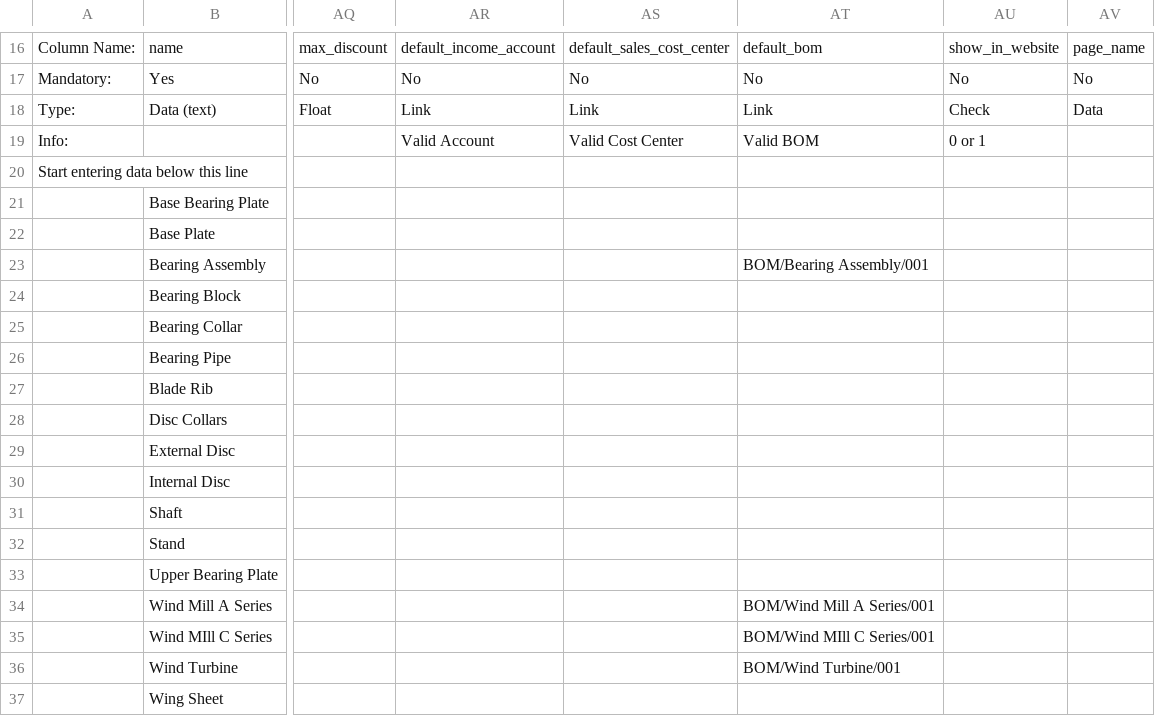
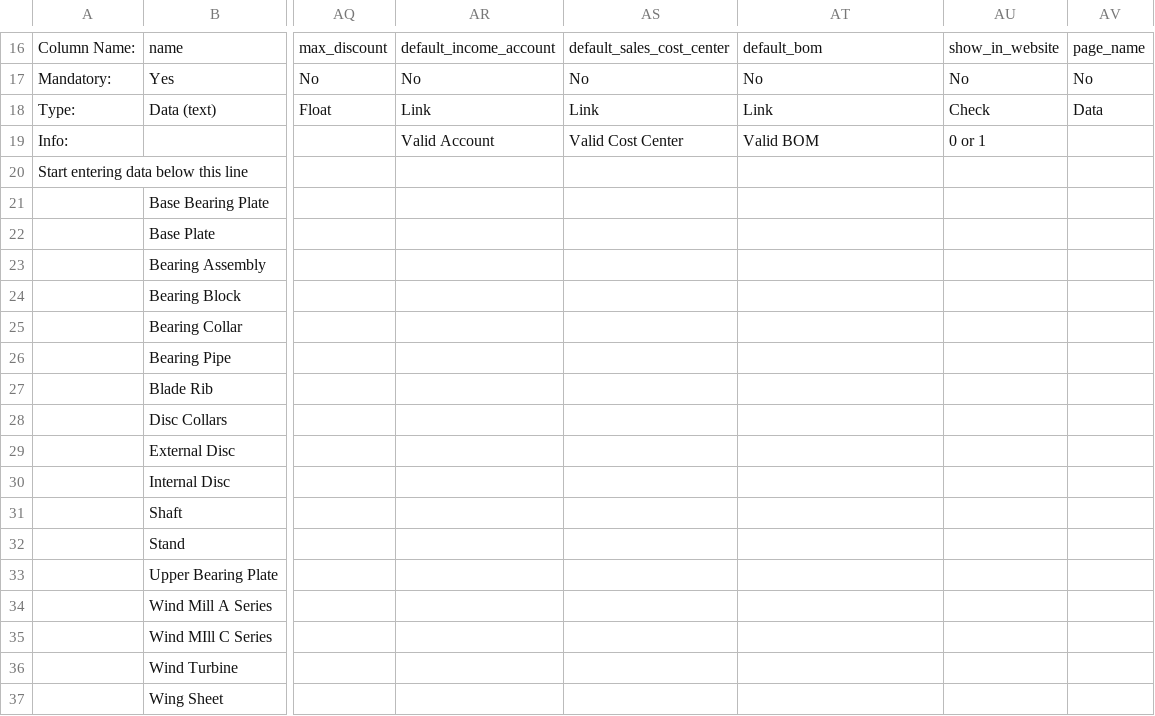
Before and after one commit to techyst-net/nexyst, a CSV file: utilities/demo_docs/Item.csv, drawn as a sheet; only a part is shown, gaps mark what is left out; the diff names each change by its address in the sheet, - before the commit and + after, or states it on an @@ line.

```diff
--- a/utilities/demo_docs/Item.csv
+++ b/utilities/demo_docs/Item.csv
-AT23: BOM/Bearing Assembly/001
+AT23: (empty)
-AT34: BOM/Wind Mill A Series/001
+AT34: (empty)
-AT35: BOM/Wind MIll C Series/001
+AT35: (empty)
-AT36: BOM/Wind Turbine/001
+AT36: (empty)
```
Also changed, not shown: utilities/demo_docs/BOM.csv, utilities/demo_docs/Item_Price.csv, 33 other files.
